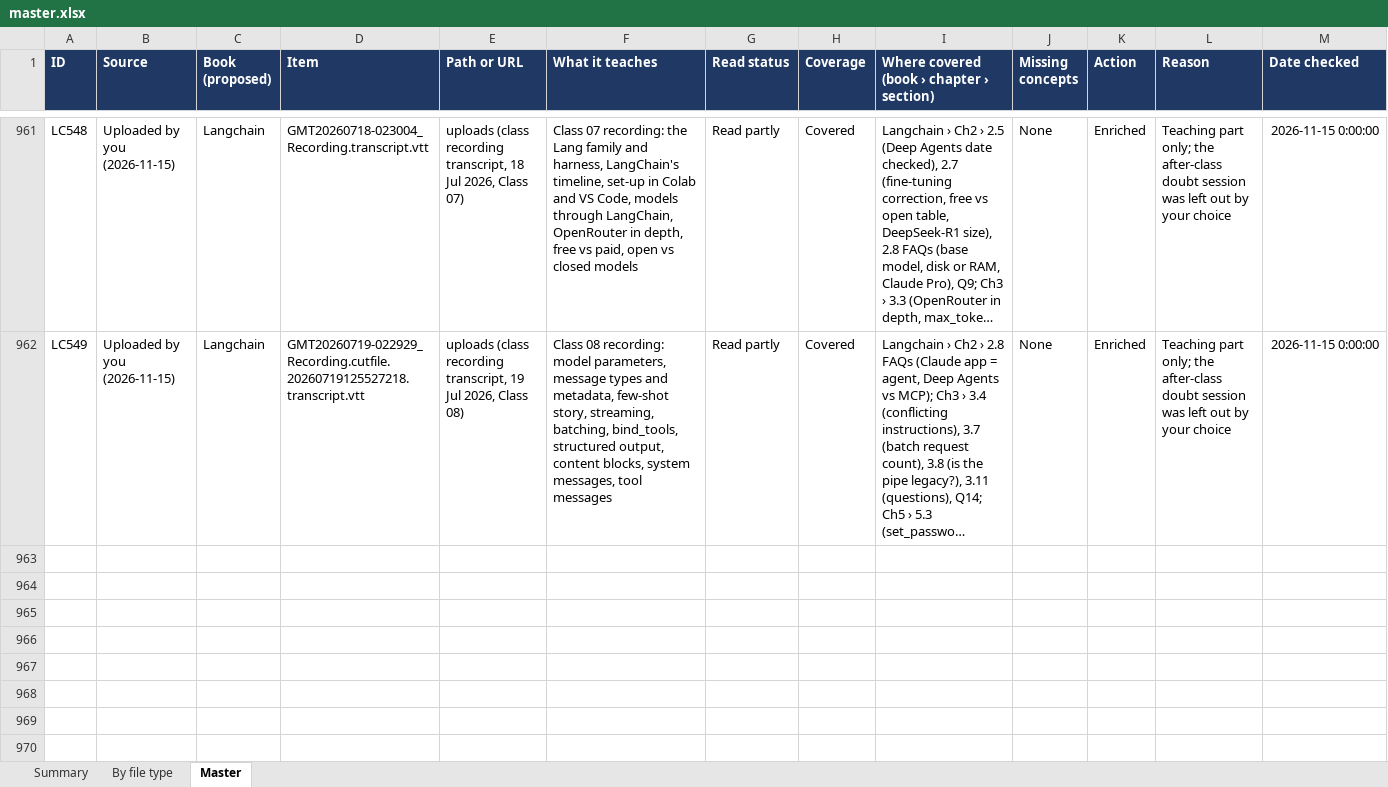
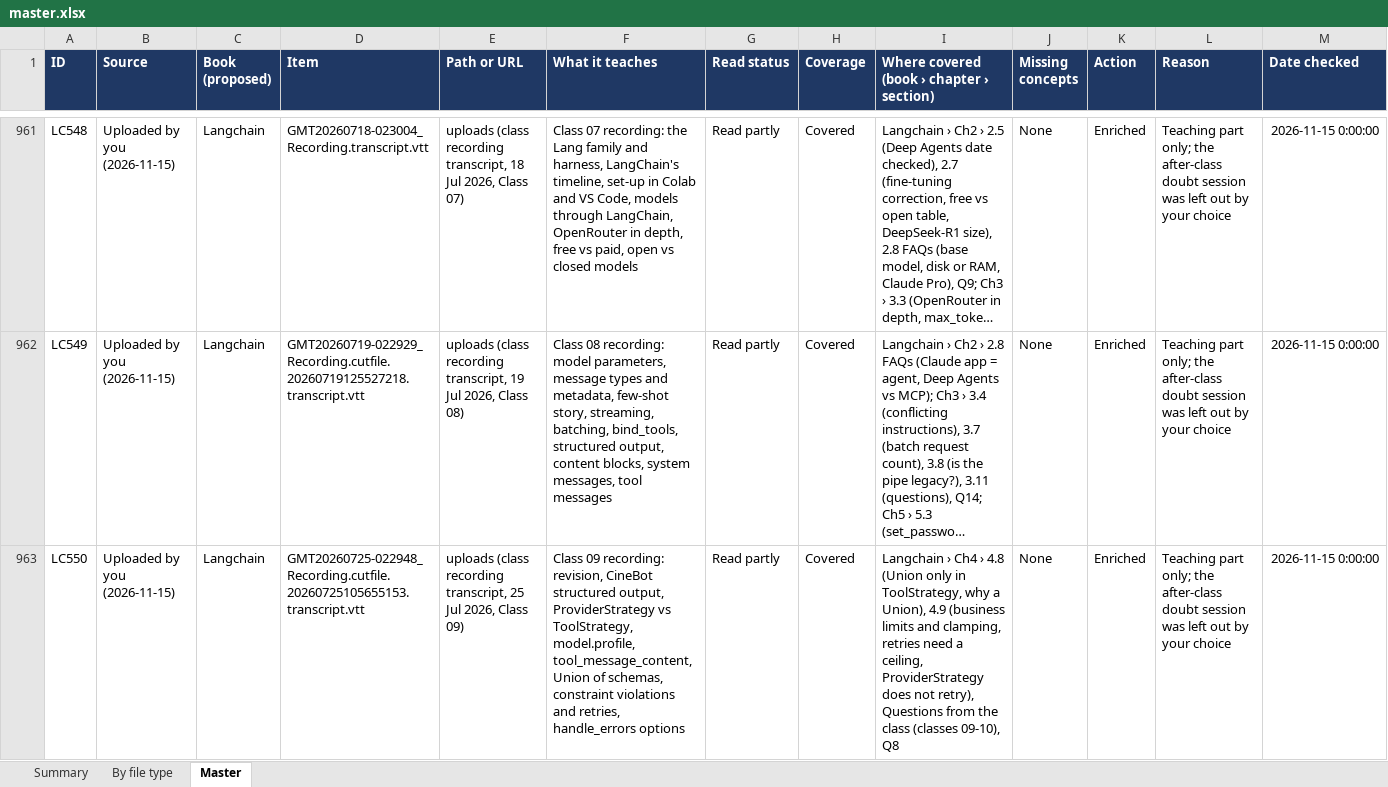
Before and after one commit to kiaanwankhede/MyNotes, an Excel workbook: master/master.xlsx, sheet Master, drawn as a sheet; only a part is shown, gaps mark what is left out; long unchanged cells end in …; values as stored, in another font and other column widths than the file's, no borders; charts and pictures not drawn; rows hold the shown columns only; the diff covers the shown part only; the diff names each change by its address in the sheet, - before the commit and + after, or states it on an @@ line.

```diff
--- a/master/master.xlsx (sheet Master)
+++ b/master/master.xlsx (sheet Master)
+row 963: LC550 | Uploaded by you (2026-11-15) | Langchain | GMT20260725-022948_Recording.cutfile.20260725105655153.transcript.vtt | uploads (class recording transcript, 25 Jul 2026, Class 09) | Class 09 recording: revision, CineBot structured output, ProviderStrategy vs ToolStrategy, model.profile, tool_message_content, Union of schemas, constraint violations and retries, handle_errors options | Read partly | Covered | Langchain › Ch4 › 4.8 (Union only in ToolStrategy, why a Union), 4.9 (business limits and clamping, retries need a ceiling, ProviderStrategy does not retry), Questions from the class (classes 09-10), Q8 | None | Enriched | Teaching part only; the after-class doubt session was left out by your choice | 2026-11-15 0:00:00
```
Also changed, not shown: 1 added row elsewhere in this sheet, sheet By file type, sheet Summary, 2 other files.
